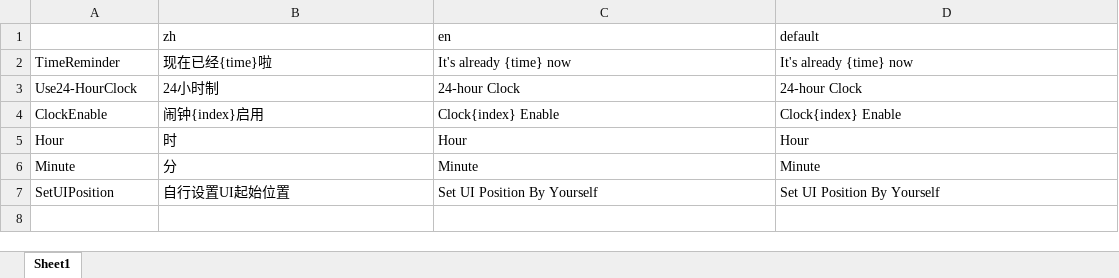
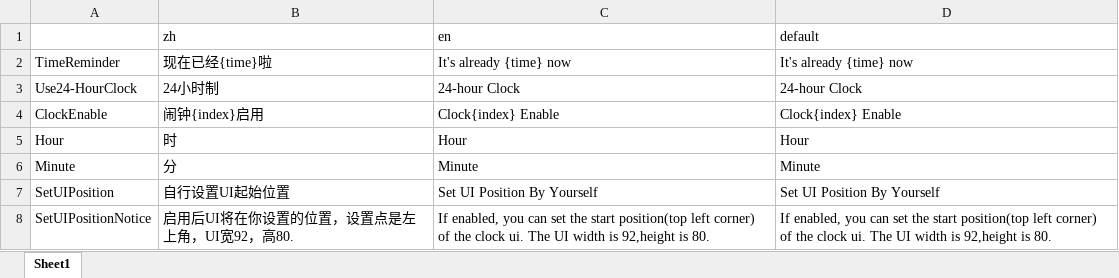
Before and after one commit to forestlyn/MyStardewMods, an Excel workbook: ShowRealTime/mytranslation.xlsx, sheet Sheet1, drawn as a sheet; values as stored, in another font and other column widths than the file's, no borders; the diff names each change by its address in the sheet, - before the commit and + after, or states it on an @@ line.

```diff
--- a/ShowRealTime/mytranslation.xlsx (sheet Sheet1)
+++ b/ShowRealTime/mytranslation.xlsx (sheet Sheet1)
+row 8: SetUIPositionNotice | 启用后UI将在你设置的位置，设置点是左上角，UI宽92，高80. | If enabled, you can set the start position(top left corner) of the clock ui. The UI width is 92,height is 80. | If enabled, you can set the start position(top left corner) of the clock ui. The UI width is 92,height is 80.
```
Also changed, not shown: 7 other files.
